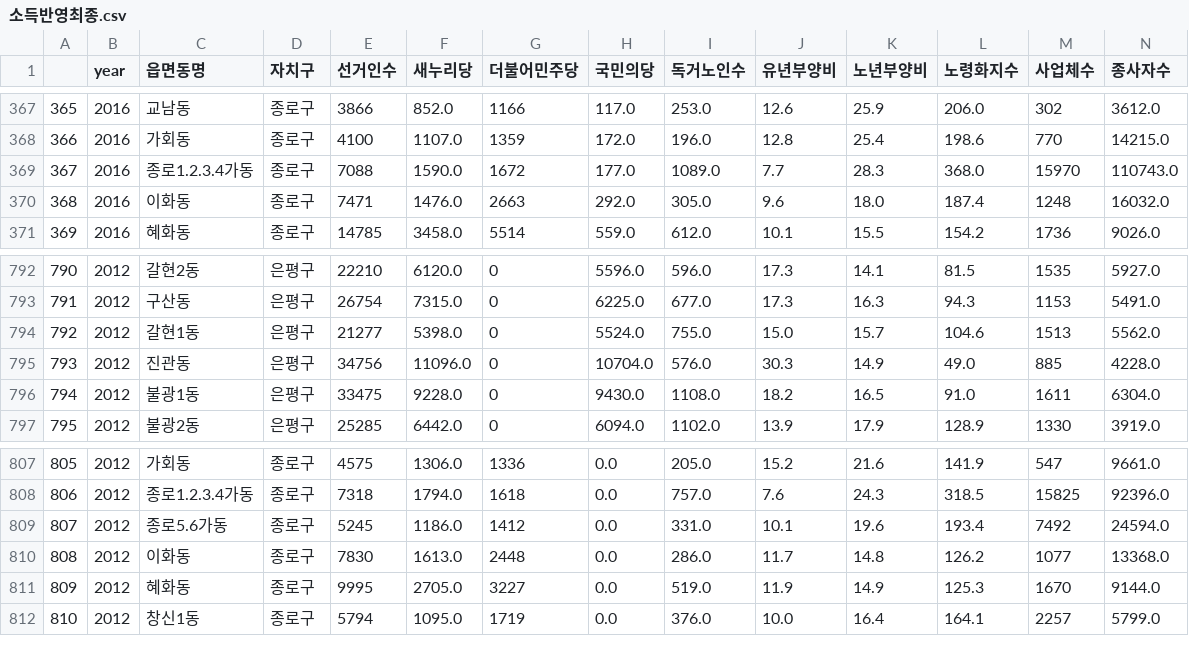
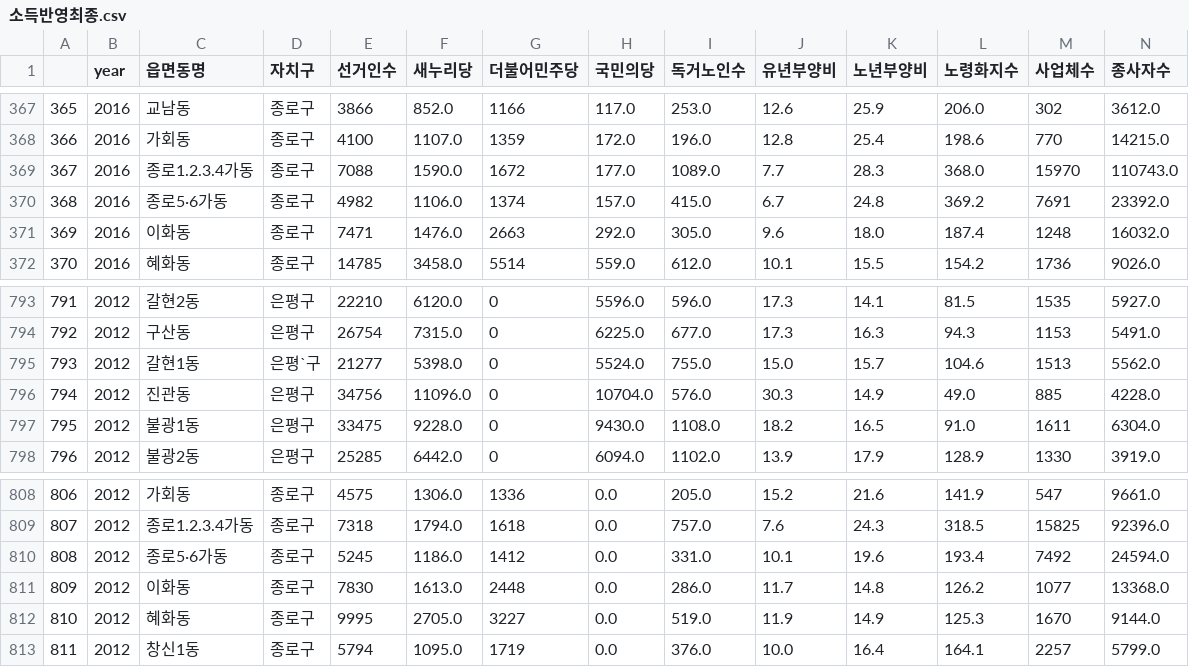
Before and after one commit to lhmlhm1111/Data_GongHak, a CSV file: 전처리/소득반영최종.csv, drawn as a sheet; only a part is shown, gaps mark what is left out; addresses are those after the commit; rows hold the shown columns only; the diff names each change by its address in the sheet, - before the commit and + after, or states it on an @@ line.

Commit message:
Add files via upload

```diff
--- a/전처리/소득반영최종.csv
+++ b/전처리/소득반영최종.csv
+row 370: 368 | 2016 | 종로5·6가동 | 종로구 | 4982 | 1106.0 | 1374 | 157.0 | 415.0 | 6.7 | 24.8 | 369.2 | 7691 | 23392.0
@@ column A renumbered from row 371 down @@
-D795 (자치구): 은평구
+D795 (자치구): 은평`구
-C810 (읍면동명): 종로5.6가동
+C810 (읍면동명): 종로5·6가동
```
